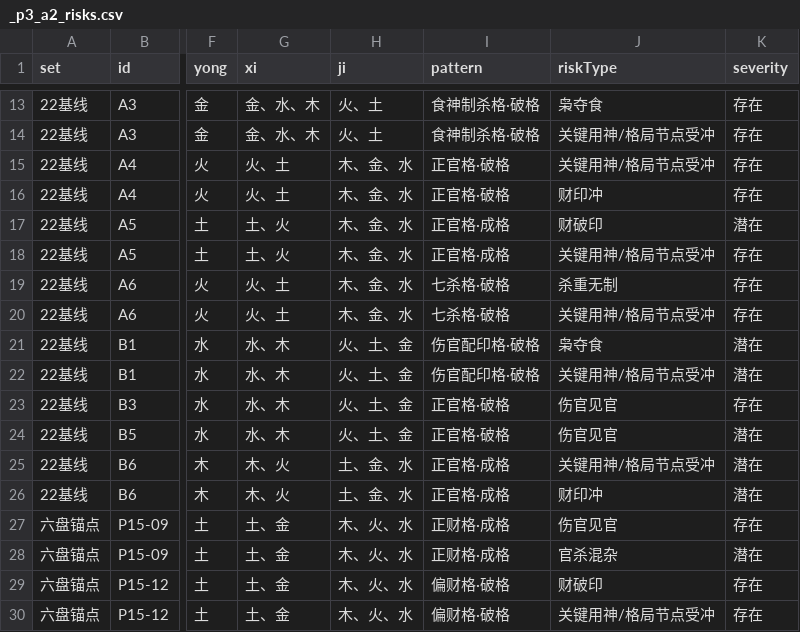
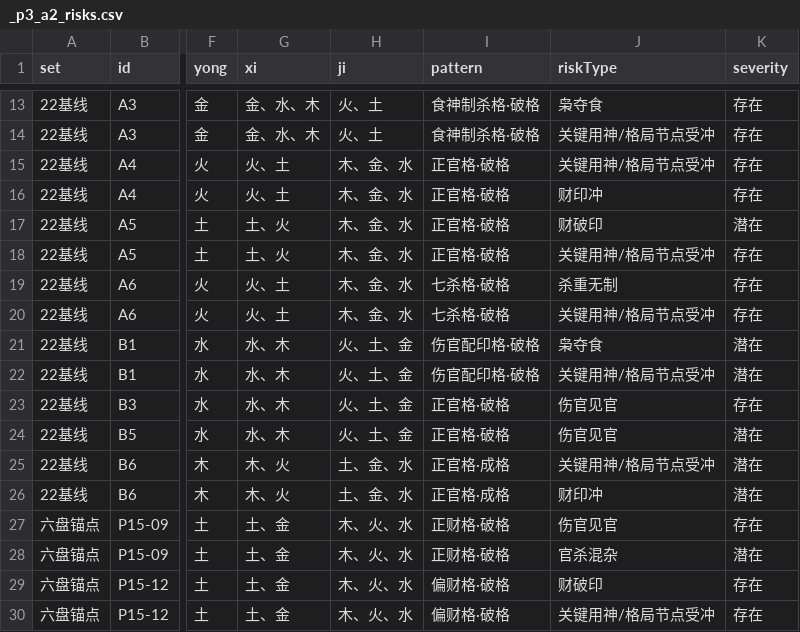
Before and after one commit to Eriver111/zhishi-bazi, a CSV file: _p3_a2_risks.csv, drawn as a sheet; only a part is shown, gaps mark what is left out; the diff names each change by its address in the sheet, - before the commit and + after, or states it on an @@ line.

```diff
--- a/_p3_a2_risks.csv
+++ b/_p3_a2_risks.csv
-I17:I18 (pattern): 正官格·成格
+I17:I18 (pattern): 正官格·破格
-I27:I28 (pattern): 正财格·成格
+I27:I28 (pattern): 正财格·破格
```
Also changed, not shown: _p2_4a_replay.csv, 3 other files.
